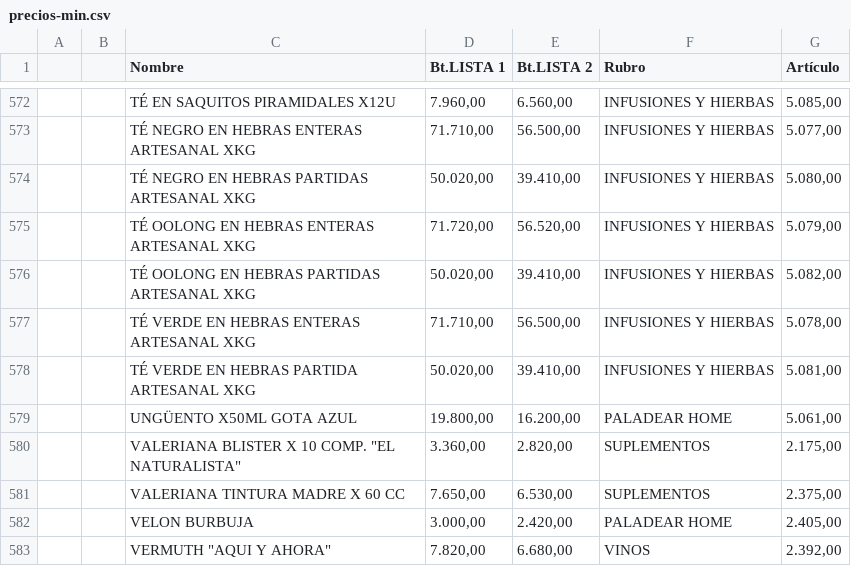
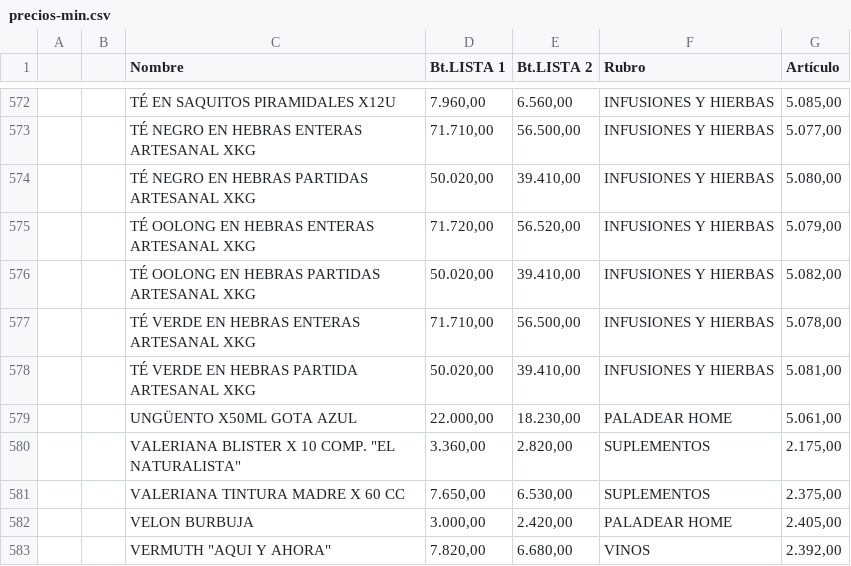
Before and after one commit to paladear/paladeartienda, a CSV file: precios-min.csv, drawn as a sheet; only a part is shown, gaps mark what is left out.

Commit message:
Precios desde E-Pyme (608 productos)

```diff
--- a/precios-min.csv
+++ b/precios-min.csv
@@ -578,3 +578,3 @@
 ,,TÉ VERDE EN HEBRAS PARTIDA ARTESANAL XKG,"50.020,00","39.410,00",INFUSIONES Y HIERBAS,"5.081,00"
-,,UNGÜENTO X50ML GOTA AZUL,"19.800,00","16.200,00",PALADEAR HOME,"5.061,00"
+,,UNGÜENTO X50ML GOTA AZUL,"22.000,00","18.230,00",PALADEAR HOME,"5.061,00"
 ,,"VALERIANA BLISTER X 10 COMP. ""EL NATURALISTA""","3.360,00","2.820,00",SUPLEMENTOS,"2.175,00"
```
